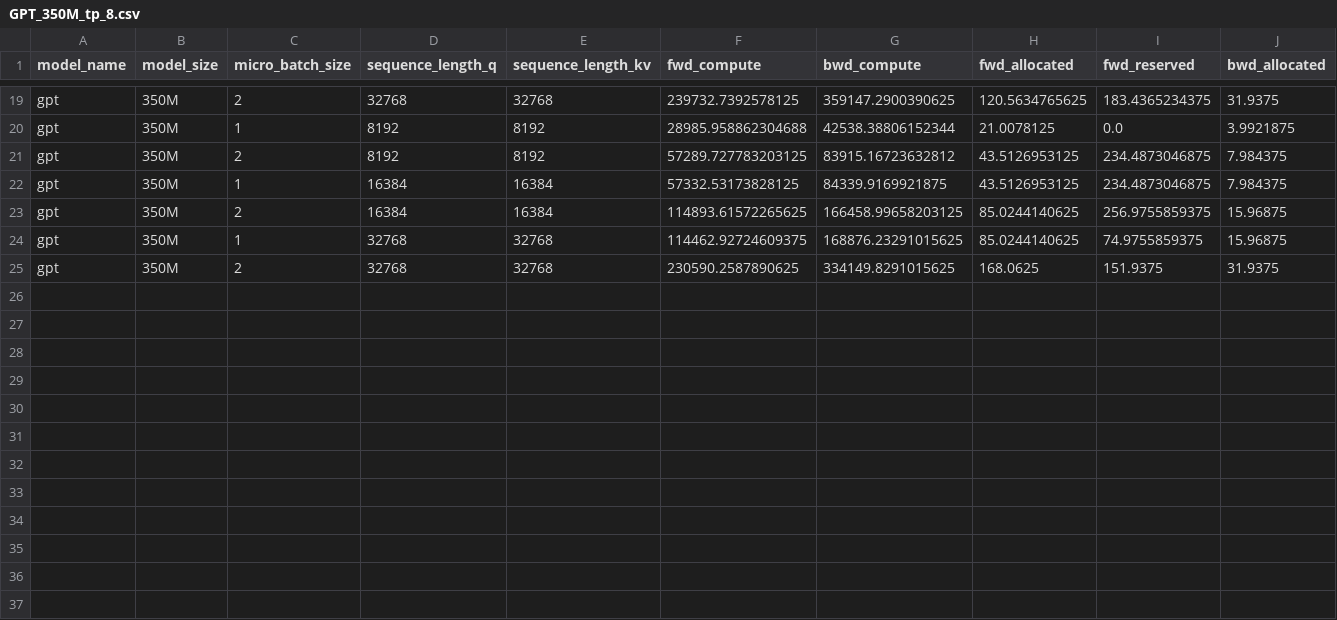
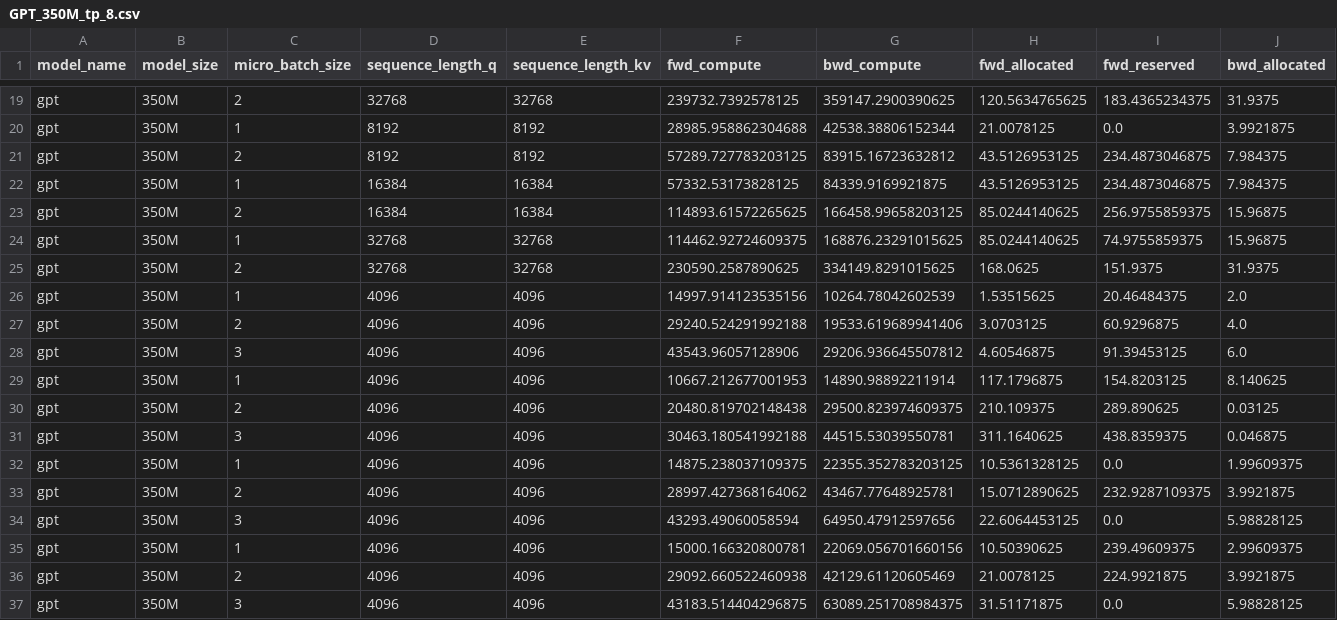
Before and after one commit to ZhuJiaqi9905/Megatron-LM, a CSV file: profiler/aws/a10g/2025-01/GPT_350M_tp_8.csv, drawn as a sheet; only a part is shown, gaps mark what is left out; rows hold the shown columns only; the diff names each change by its address in the sheet, - before the commit and + after, or states it on an @@ line.

```diff
--- a/profiler/aws/a10g/2025-01/GPT_350M_tp_8.csv
+++ b/profiler/aws/a10g/2025-01/GPT_350M_tp_8.csv
+row 26: gpt | 350M | 1 | 4096 | 4096 | 14997.914123535156 | 10264.78042602539 | 1.53515625 | 20.46484375 | 2.0
+row 27: gpt | 350M | 2 | 4096 | 4096 | 29240.524291992188 | 19533.619689941406 | 3.0703125 | 60.9296875 | 4.0
+row 28: gpt | 350M | 3 | 4096 | 4096 | 43543.96057128906 | 29206.936645507812 | 4.60546875 | 91.39453125 | 6.0
+row 29: gpt | 350M | 1 | 4096 | 4096 | 10667.212677001953 | 14890.98892211914 | 117.1796875 | 154.8203125 | 8.140625
+row 30: gpt | 350M | 2 | 4096 | 4096 | 20480.819702148438 | 29500.823974609375 | 210.109375 | 289.890625 | 0.03125
+row 31: gpt | 350M | 3 | 4096 | 4096 | 30463.180541992188 | 44515.53039550781 | 311.1640625 | 438.8359375 | 0.046875
+row 32: gpt | 350M | 1 | 4096 | 4096 | 14875.238037109375 | 22355.352783203125 | 10.5361328125 | 0.0 | 1.99609375
+row 33: gpt | 350M | 2 | 4096 | 4096 | 28997.427368164062 | 43467.77648925781 | 15.0712890625 | 232.9287109375 | 3.9921875
+row 34: gpt | 350M | 3 | 4096 | 4096 | 43293.49060058594 | 64950.47912597656 | 22.6064453125 | 0.0 | 5.98828125
+row 35: gpt | 350M | 1 | 4096 | 4096 | 15000.166320800781 | 22069.056701660156 | 10.50390625 | 239.49609375 | 2.99609375
+row 36: gpt | 350M | 2 | 4096 | 4096 | 29092.660522460938 | 42129.61120605469 | 21.0078125 | 224.9921875 | 3.9921875
+row 37: gpt | 350M | 3 | 4096 | 4096 | 43183.514404296875 | 63089.251708984375 | 31.51171875 | 0.0 | 5.98828125
```
Also changed, not shown: profiler/aws/a10g/2025-01/GPT_350M_tp_4.csv, 3 other files.
